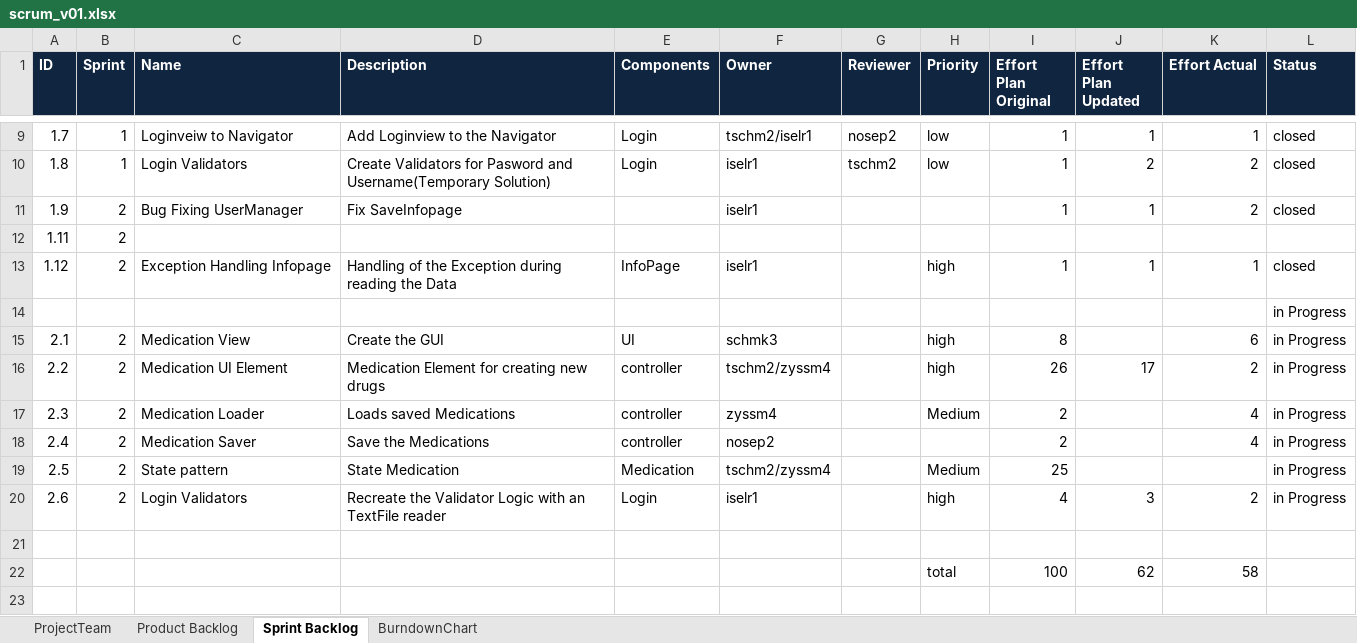
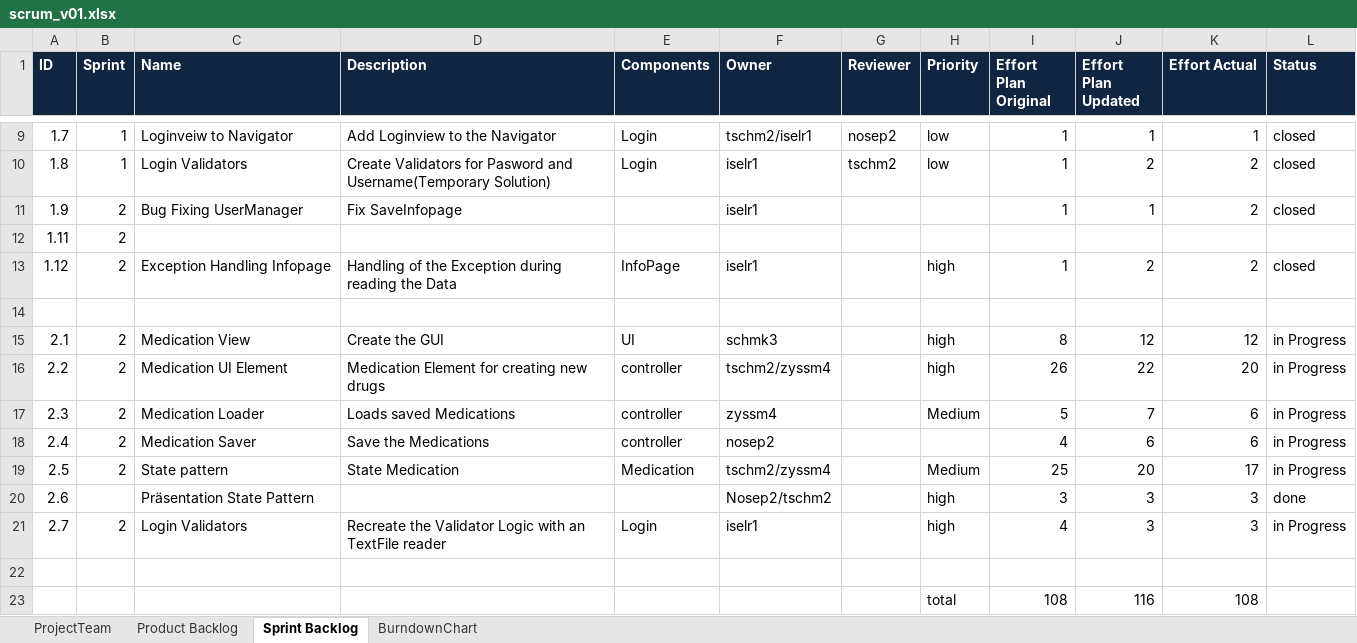
Before and after one commit to zyssm4/ch.bfh.btx8081.w2015.red, an Excel workbook: doc/Task10/scrum_v01.xlsx, sheet Sprint Backlog, drawn as a sheet; only a part is shown, gaps mark what is left out; values as stored, in another font and other column widths than the file's, no borders; removed rows and columns are numbered as before the commit, all else as after; the diff names each change by its address in the sheet, - before the commit and + after, or states it on an @@ line.

Commit message:
Scrummmm Plaaaaaaan

```diff
--- a/doc/Task10/scrum_v01.xlsx (sheet Sprint Backlog)
+++ b/doc/Task10/scrum_v01.xlsx (sheet Sprint Backlog)
-J13 (Effort Plan Updated): 1
+J13 (Effort Plan Updated): 2
-K13 (Effort Actual): 1
+K13 (Effort Actual): 2
-row 14:  |  |  |  |  |  |  |  |  |  |  | in Progress
-row 15: 2.1 | 2 | Medication View | Create the GUI | UI | schmk3 |  | high | 8 |  | 6 | in Progress
-row 16: 2.2 | 2 | Medication UI Element | Medication Element for creating new drugs | controller | tschm2/zyssm4 |  | high | 26 | 17 | 2 | in Progress
-row 17: 2.3 | 2 | Medication Loader | Loads saved Medications | controller | zyssm4 |  | Medium | 2 |  | 4 | in Progress
-row 18: 2.4 | 2 | Medication Saver | Save the Medications | controller | nosep2 |  |  | 2 |  | 4 | in Progress
-row 19: 2.5 | 2 | State pattern | State Medication | Medication | tschm2/zyssm4 |  | Medium | 25 |  |  | in Progress
-row 20: 2.6 | 2 | Login Validators | Recreate the Validator Logic with an TextFile reader | Login | iselr1 |  | high | 4 | 3 | 2 | in Progress
+row 15: 2.1 | 2 | Medication View | Create the GUI | UI | schmk3 |  | high | 8 | 12 | 12 | in Progress
+row 16: 2.2 | 2 | Medication UI Element | Medication Element for creating new drugs | controller | tschm2/zyssm4 |  | high | 26 | 22 | 20 | in Progress
+row 17: 2.3 | 2 | Medication Loader | Loads saved Medications | controller | zyssm4 |  | Medium | 5 | 7 | 6 | in Progress
+row 18: 2.4 | 2 | Medication Saver | Save the Medications | controller | nosep2 |  |  | 4 | 6 | 6 | in Progress
+row 19: 2.5 | 2 | State pattern | State Medication | Medication | tschm2/zyssm4 |  | Medium | 25 | 20 | 17 | in Progress
+row 20: 2.6 |  | Präsentation State Pattern |  |  | Nosep2/tschm2 |  | high | 3 | 3 | 3 | done
+row 21: 2.7 | 2 | Login Validators | Recreate the Validator Logic with an TextFile reader | Login | iselr1 |  | high | 4 | 3 | 3 | in Progress
-row 22:  |  |  |  |  |  |  | total | 100 | 62 | 58
+row 22: (empty)
+row 23:  |  |  |  |  |  |  | total | 108 | 116 | 108
```
